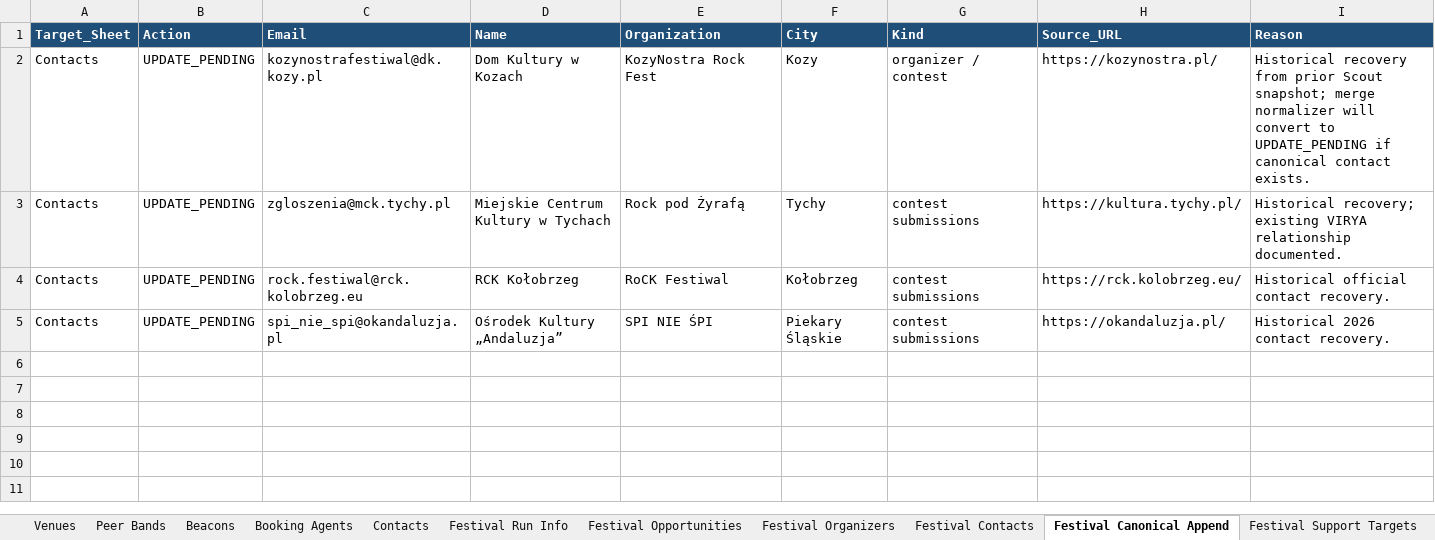
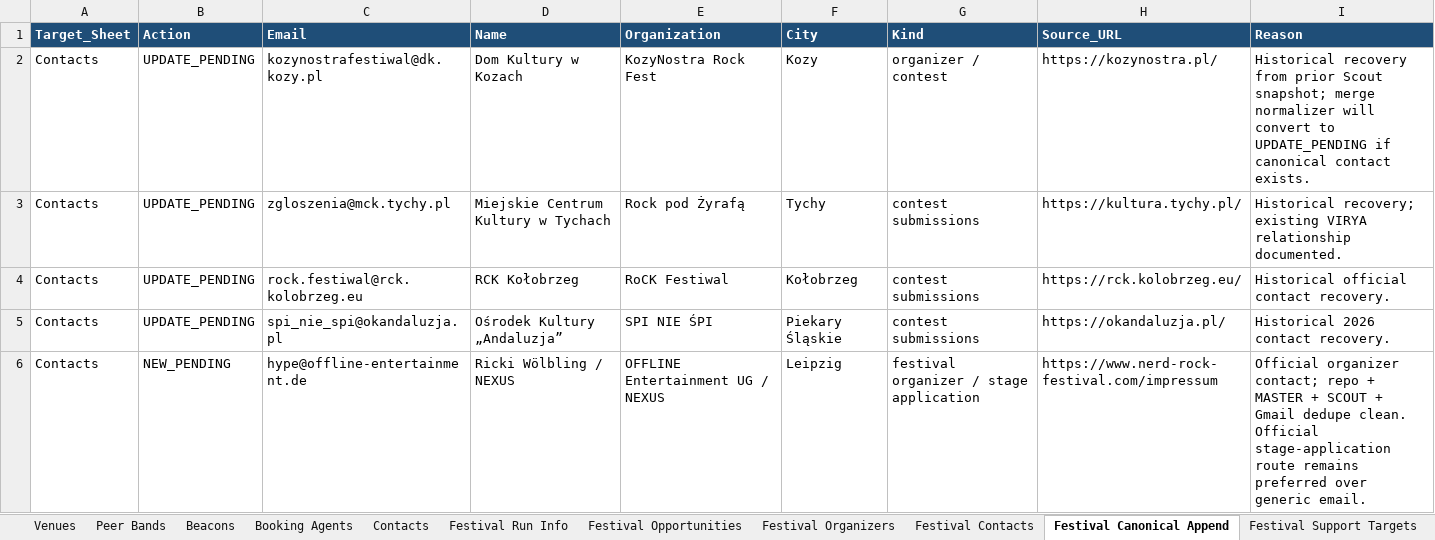
Before and after one commit to wojciechbator/crowdrelay-db, an Excel workbook: database.xlsx, sheet Festival Canonical Append, drawn as a sheet; values as stored, in another font and other column widths than the file's, no borders; the diff names each change by its address in the sheet, - before the commit and + after, or states it on an @@ line.

```diff
--- a/database.xlsx (sheet Festival Canonical Append)
+++ b/database.xlsx (sheet Festival Canonical Append)
+row 6: Contacts | NEW_PENDING | hype@offline-entertainment.de | Ricki Wölbling / NEXUS | OFFLINE Entertainment UG / NEXUS | Leipzig | festival organizer / stage application | https://www.nerd-rock-festival.com/impressum | Official organizer contact; repo + MASTER + SCOUT + Gmail dedupe clean. Official stage-application route remains preferred over generic email.
```
Also changed, not shown: sheet Festival Opportunities, sheet Festival Run Info, sheet Festival Organizers, sheet Festival Contacts.
